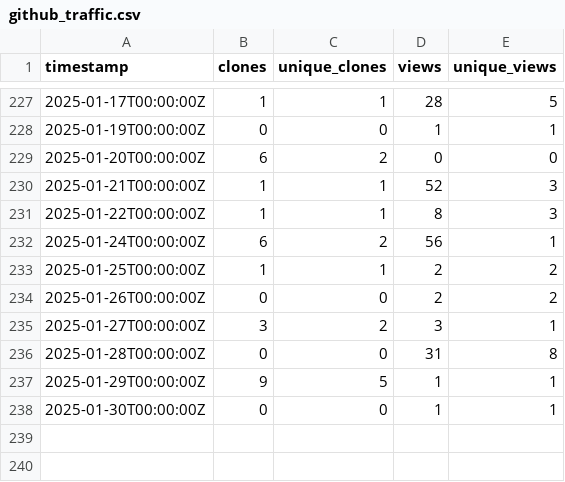
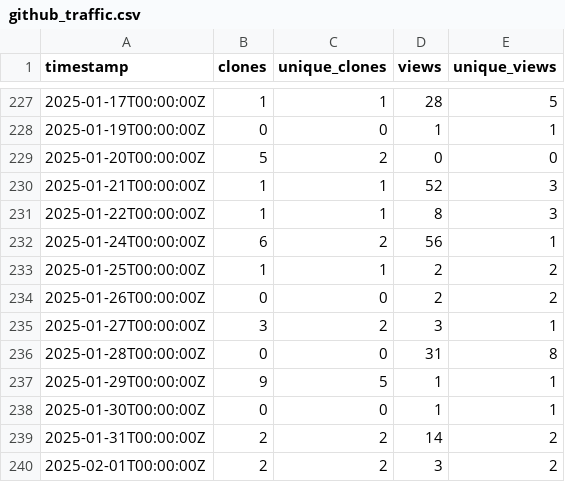
Before and after one commit to ELIXIR-Belgium/elixir-toolkit-theme, a CSV file: github_traffic.csv, drawn as a sheet; only a part is shown, gaps mark what is left out.

Commit message:
Update weekly GitHub stats

```diff
--- a/github_traffic.csv
+++ b/github_traffic.csv
@@ -228,3 +228,3 @@ timestamp,clones,unique_clones,views,unique_views
 2025-01-19T00:00:00Z,0,0,1,1
-2025-01-20T00:00:00Z,6,2,0,0
+2025-01-20T00:00:00Z,5,2,0,0
 2025-01-21T00:00:00Z,1,1,52,3
@@ -238 +238,3 @@ timestamp,clones,unique_clones,views,unique_views
 2025-01-30T00:00:00Z,0,0,1,1
+2025-01-31T00:00:00Z,2,2,14,2
+2025-02-01T00:00:00Z,2,2,3,2
```
